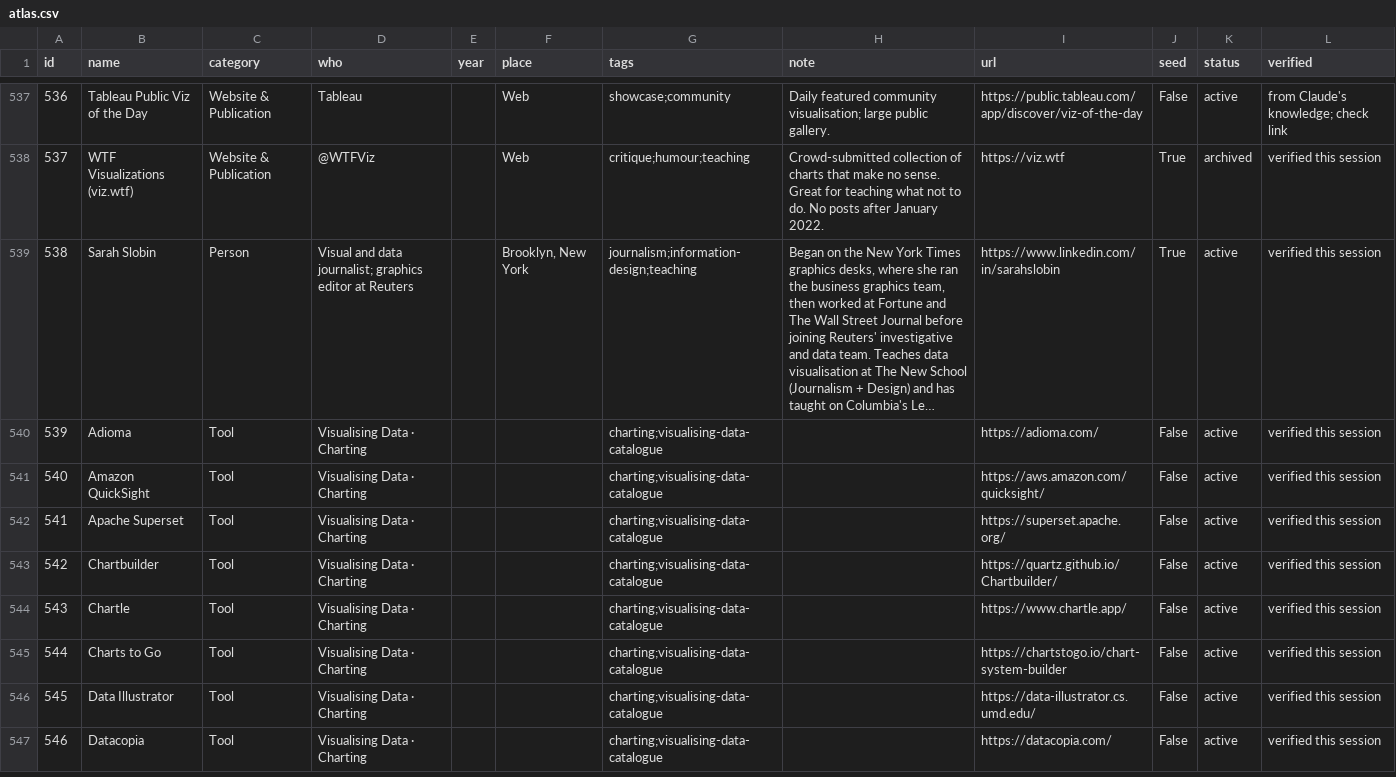
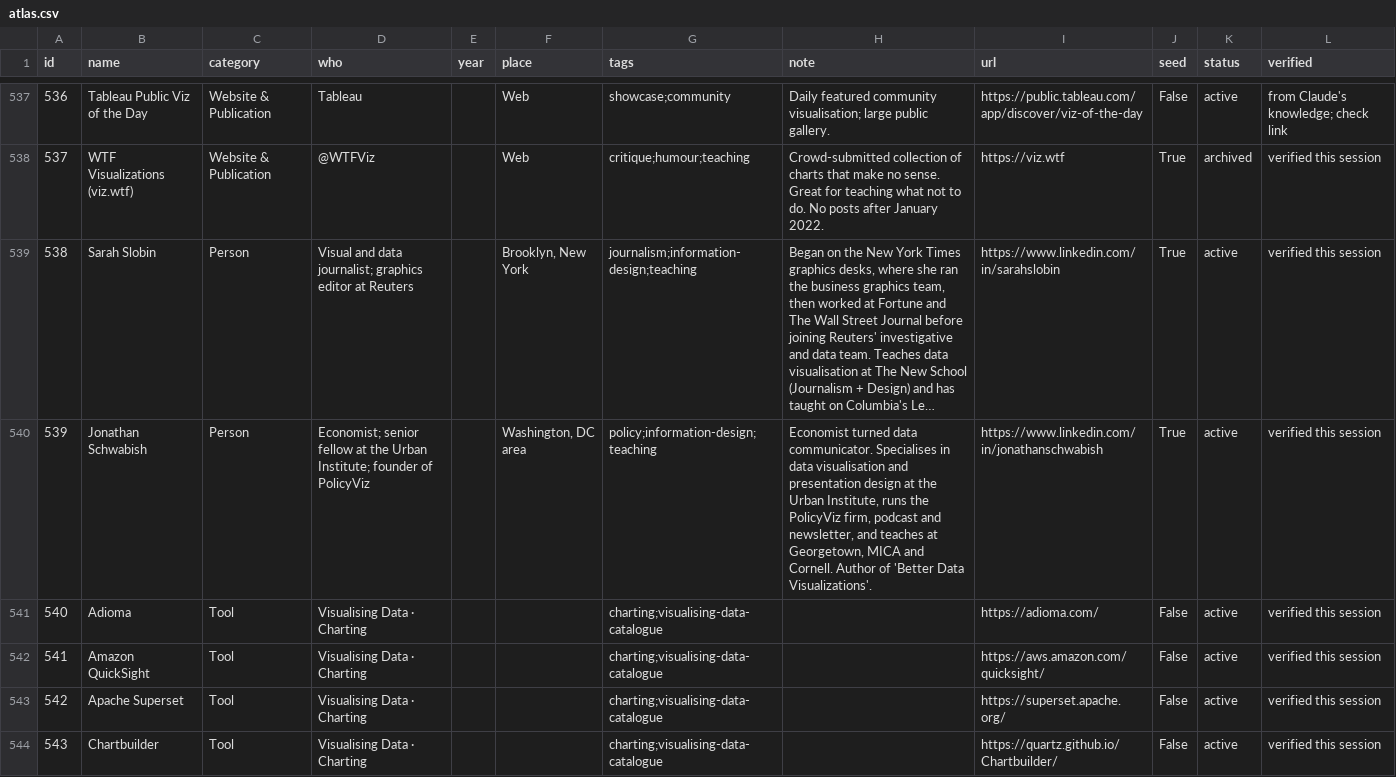
Before and after one commit to ContentContext/Data-Practice-Atlas, a CSV file: data/atlas.csv, drawn as a sheet; only a part is shown, gaps mark what is left out; the shorter side is filled out with more unchanged rows; long unchanged cells end in …; addresses are those after the commit; the diff names each change by its address in the sheet, - before the commit and + after, or states it on an @@ line.

```diff
--- a/data/atlas.csv
+++ b/data/atlas.csv
+row 540: 539 | Jonathan Schwabish | Person | Economist; senior fellow at the Urban Institute; founder of PolicyViz |  | Washington, DC area | policy;information-design;teaching | Economist turned data communicator. Specialises in data visualisation and presentation design at the Urban Institute, runs the PolicyViz firm, podcast and newsletter, and teaches at Georgetown, MICA and Cornell. Author of 'Better Data Visualizations'. | https://www.linkedin.com/in/jonathanschwabish | True | active | verified this session
@@ column A (id) renumbered from row 541 down @@
```
Also changed, not shown: 2 other files.
